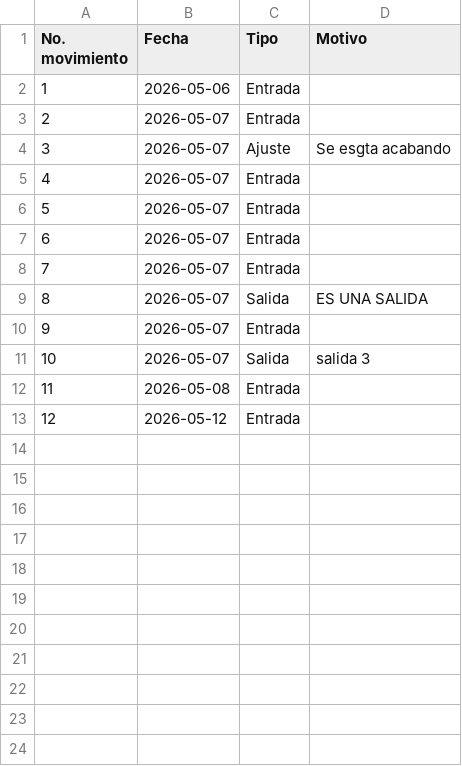
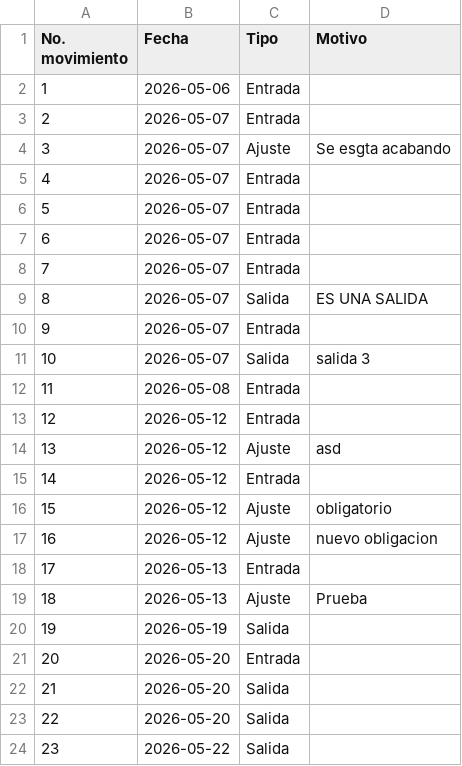
Before and after one commit to richard34899/Trabajoinventario, a CSV file: mov_enc.csv, drawn as a sheet.

```diff
--- a/mov_enc.csv
+++ b/mov_enc.csv
@@ -13 +13,12 @@ No. movimiento,Fecha,Tipo,Motivo
 12,2026-05-12,Entrada,
+13,2026-05-12,Ajuste,asd
+14,2026-05-12,Entrada,
+15,2026-05-12,Ajuste,obligatorio
+16,2026-05-12,Ajuste,nuevo obligacion
+17,2026-05-13,Entrada,
+18,2026-05-13,Ajuste,Prueba
+19,2026-05-19,Salida,
+20,2026-05-20,Entrada,
+21,2026-05-20,Salida,
+22,2026-05-20,Salida,
+23,2026-05-22,Salida,
```
Also changed, not shown: mov_det.csv, mov_hist.csv, 43 other files.
